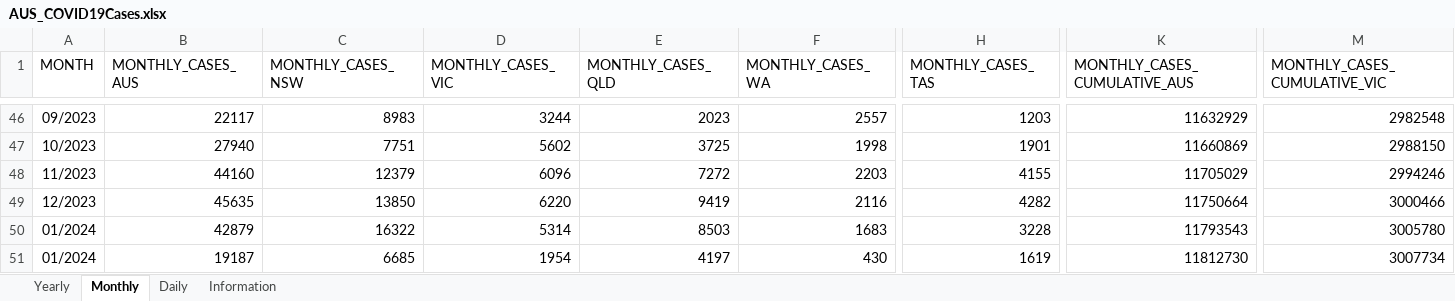
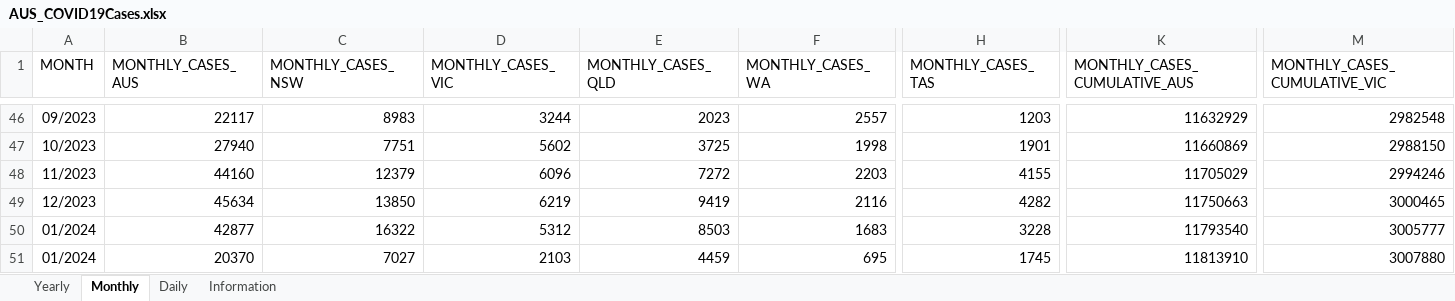
Before and after one commit to dbRaevn/covid19, an Excel workbook: pandemic/AUS_COVID19Cases.xlsx, sheet Monthly, drawn as a sheet; only a part is shown, gaps mark what is left out; values as stored, in another font and other column widths than the file's, no borders; the diff covers the shown part only; the diff names each change by its address in the sheet, - before the commit and + after, or states it on an @@ line.

Commit message:
Update AUS_COVID19Cases.xlsx

```diff
--- a/pandemic/AUS_COVID19Cases.xlsx (sheet Monthly)
+++ b/pandemic/AUS_COVID19Cases.xlsx (sheet Monthly)
-B49 (MONTHLY_CASES_AUS): 45635
+B49 (MONTHLY_CASES_AUS): 45634
-D49 (MONTHLY_CASES_VIC): 6220
+D49 (MONTHLY_CASES_VIC): 6219
-K49 (MONTHLY_CASES_CUMULATIVE_AUS): 11750664
+K49 (MONTHLY_CASES_CUMULATIVE_AUS): 11750663
-M49 (MONTHLY_CASES_CUMULATIVE_VIC): 3000466
+M49 (MONTHLY_CASES_CUMULATIVE_VIC): 3000465
-B50 (MONTHLY_CASES_AUS): 42879
+B50 (MONTHLY_CASES_AUS): 42877
-D50 (MONTHLY_CASES_VIC): 5314
+D50 (MONTHLY_CASES_VIC): 5312
-K50 (MONTHLY_CASES_CUMULATIVE_AUS): 11793543
+K50 (MONTHLY_CASES_CUMULATIVE_AUS): 11793540
-M50 (MONTHLY_CASES_CUMULATIVE_VIC): 3005780
+M50 (MONTHLY_CASES_CUMULATIVE_VIC): 3005777
-B51 (MONTHLY_CASES_AUS): 19187
+B51 (MONTHLY_CASES_AUS): 20370
-C51 (MONTHLY_CASES_NSW): 6685
+C51 (MONTHLY_CASES_NSW): 7027
-D51 (MONTHLY_CASES_VIC): 1954
+D51 (MONTHLY_CASES_VIC): 2103
-E51 (MONTHLY_CASES_QLD): 4197
+E51 (MONTHLY_CASES_QLD): 4459
-F51 (MONTHLY_CASES_WA): 430
+F51 (MONTHLY_CASES_WA): 695
-H51 (MONTHLY_CASES_TAS): 1619
+H51 (MONTHLY_CASES_TAS): 1745
-K51 (MONTHLY_CASES_CUMULATIVE_AUS): 11812730
+K51 (MONTHLY_CASES_CUMULATIVE_AUS): 11813910
-M51 (MONTHLY_CASES_CUMULATIVE_VIC): 3007734
+M51 (MONTHLY_CASES_CUMULATIVE_VIC): 3007880
```
Also changed, not shown: 8 edited cells elsewhere in this sheet, sheet Daily, sheet Yearly, sheet Information.
